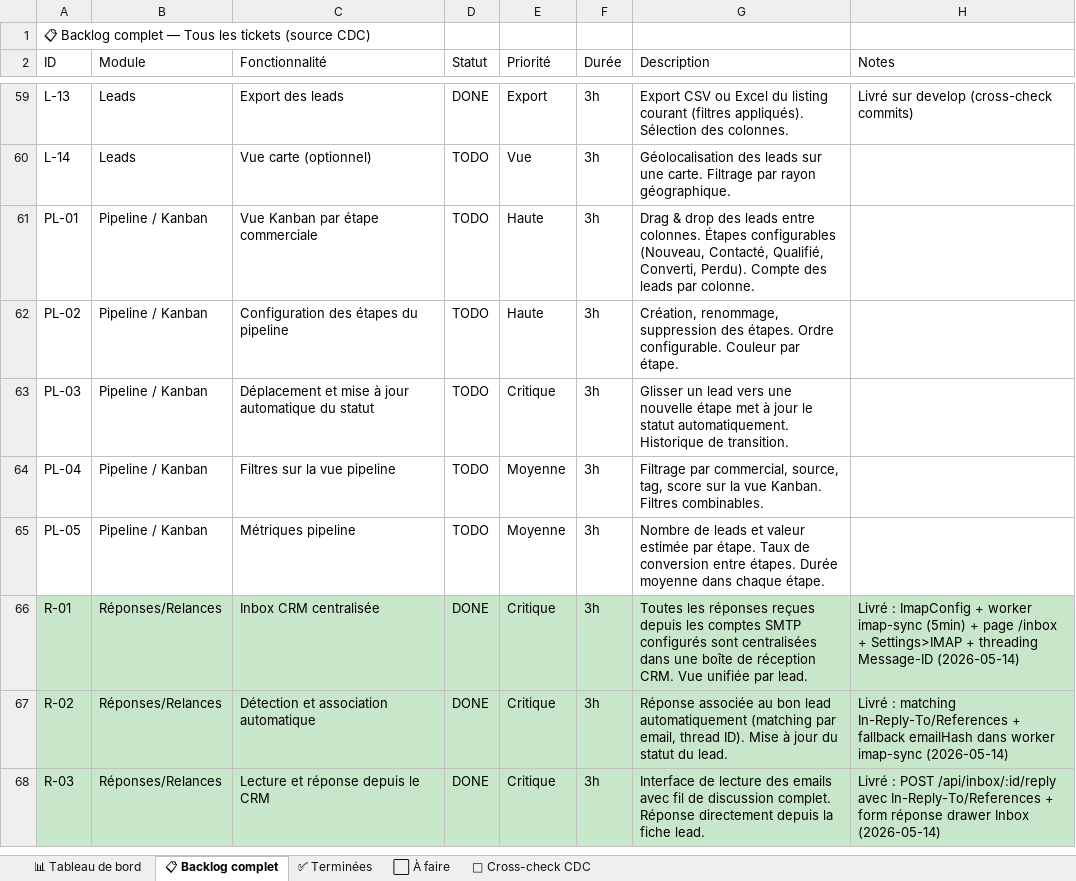
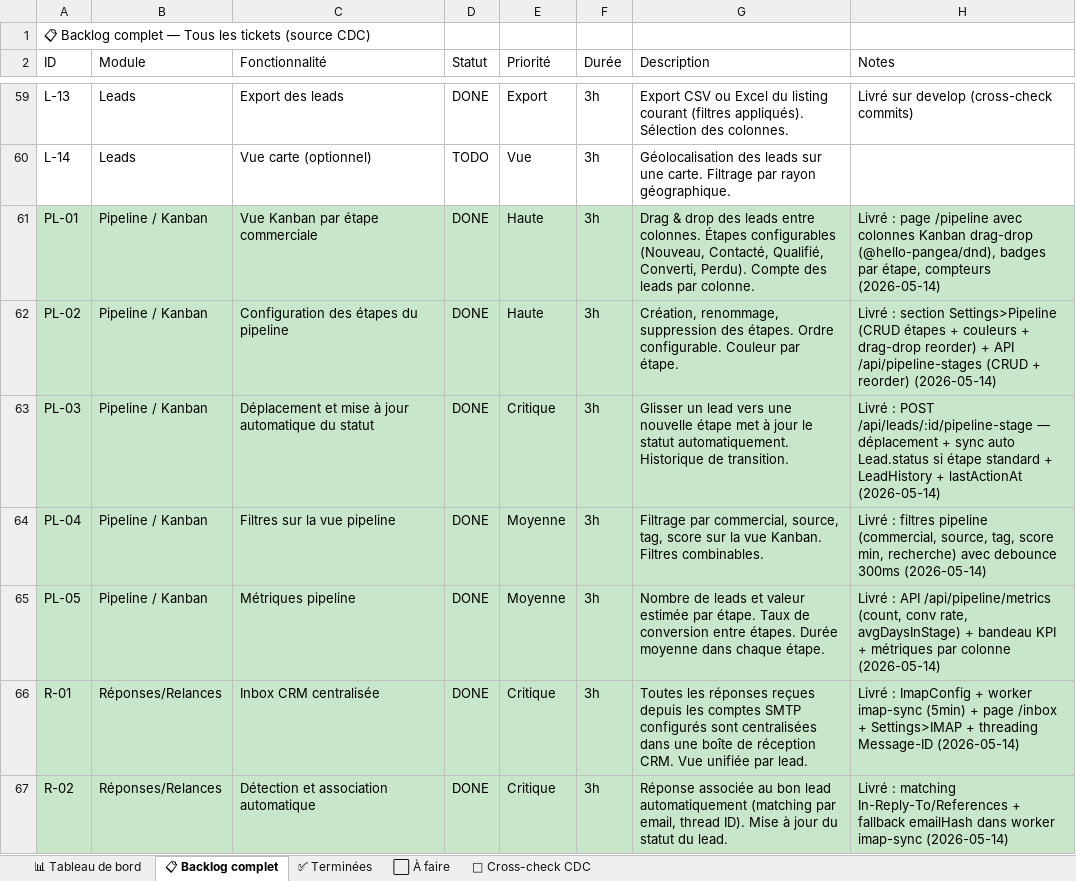
Before and after one commit to NyAndriaX/crm-lead-dashboard, an Excel workbook: docs/backlog/CRM_SUIVI_TICKETS_v2.xlsx, sheet 📋 Backlog complet, drawn as a sheet; only a part is shown, gaps mark what is left out; the shorter side is filled out with more unchanged rows; values as stored, in another font and other column widths than the file's, no borders; the diff names each change by its address in the sheet, - before the commit and + after, or states it on an @@ line.

```diff
--- a/docs/backlog/CRM_SUIVI_TICKETS_v2.xlsx (sheet 📋 Backlog complet)
+++ b/docs/backlog/CRM_SUIVI_TICKETS_v2.xlsx (sheet 📋 Backlog complet)
-A61:H65 fill: none
+A61:H65 fill: #C8E6C9
-D61:D65 (Statut): TODO
+D61:D65 (Statut): DONE
-H61 (Notes): (empty)
+H61 (Notes): Livré : page /pipeline avec colonnes Kanban drag-drop (@hello-pangea/dnd), badges par étape, compteurs (2026-05-14)
-H62 (Notes): (empty)
+H62 (Notes): Livré : section Settings>Pipeline (CRUD étapes + couleurs + drag-drop reorder) + API /api/pipeline-stages (CRUD + reorder) (2026-05-14)
-H63 (Notes): (empty)
+H63 (Notes): Livré : POST /api/leads/:id/pipeline-stage — déplacement + sync auto Lead.status si étape standard + LeadHistory + lastActionAt (2026-05-14)
-H64 (Notes): (empty)
+H64 (Notes): Livré : filtres pipeline (commercial, source, tag, score min, recherche) avec debounce 300ms (2026-05-14)
-H65 (Notes): (empty)
+H65 (Notes): Livré : API /api/pipeline/metrics (count, conv rate, avgDaysInStage) + bandeau KPI + métriques par colonne (2026-05-14)
```
Also changed, not shown: sheet ✅ Terminées, sheet ⬜ À faire, sheet 📊 Tableau de bord, 11 other files.
